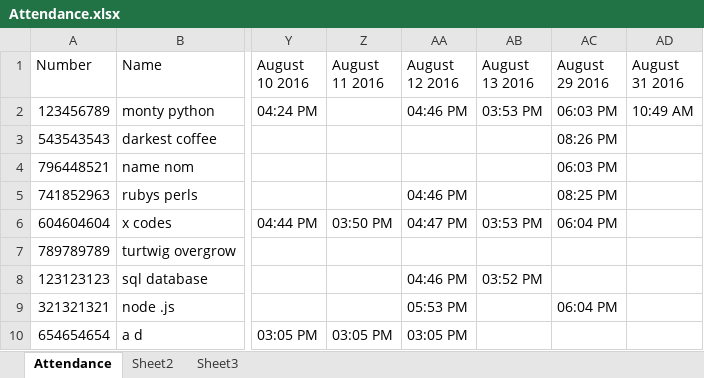
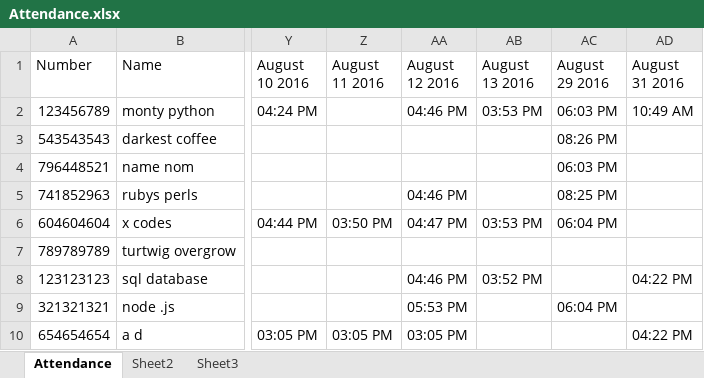
Before and after one commit to coolcom200/Barcode-Scanner, an Excel workbook: Attendance.xlsx, sheet Attendance, drawn as a sheet; only a part is shown, gaps mark what is left out; values as stored, in another font and other column widths than the file's, no borders; the diff names each change by its address in the sheet, - before the commit and + after, or states it on an @@ line.

```diff
--- a/Attendance.xlsx (sheet Attendance)
+++ b/Attendance.xlsx (sheet Attendance)
-AD8 (August 31 2016): (empty)
+AD8 (August 31 2016): 04:22 PM
-AD10 (August 31 2016): (empty)
+AD10 (August 31 2016): 04:22 PM
```
Also changed, not shown: 1 other file.
